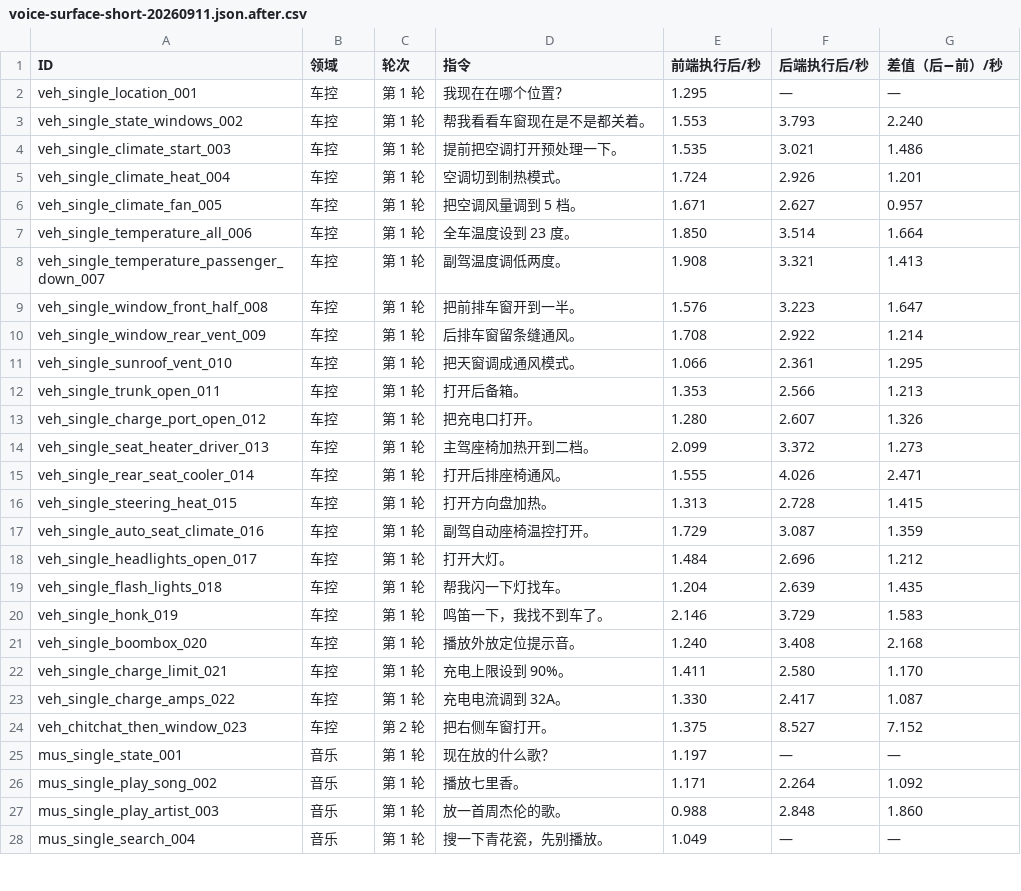
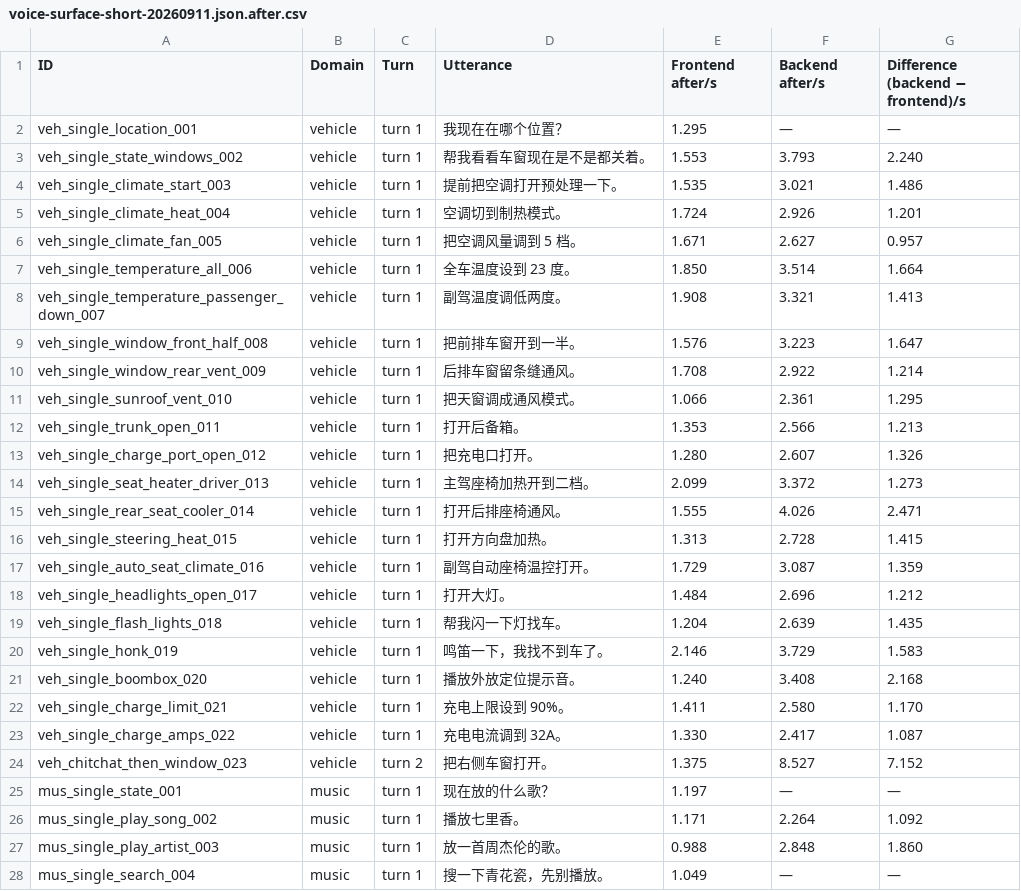
Before and after one commit to QwenAudio/qwen-audio-agent, a CSV file: examples/smart-cockpit/bench/results/voice-surface-short-20260911.json.after.csv, drawn as a sheet; only a part is shown; the diff covers the shown part only.

Commit message:
docs(bench): write the timing benchmark surface in English (#421)
* docs(bench): write the timing benchmark surface in English

* fix(smart-cockpit): align bench fairness and harden the runners

- run-voice: expand the voice runner to the full short/long suites with
  turn/case retries and per-turn state snapshots, and inject the benchmark
  evaluation discipline into the temporary persona copy only, so the
  production persona stays untouched
- run-text: a failed or hallucinated tool call no longer aborts the case;
  the call stays recorded for scoring and the error returns to the model
  like a real tool result
- score: normalize navigation_search_place category-only calls to their
  query equivalent and treat 餐厅/restaurant as the same keyword
- cases/schema: unify gold 006 on query and steer the tool descriptions to
  use query as the canonical search field
- docs: refresh short/long results by domain and credit Kong Yuxiang for
  the accuracy and timing benchmarks

* docs(bench): show long-suite full-case pass by subject

Add the strict full-case pass column to the long-context table (Text 5/10,
Realtime 6/10, Harness 9/10) and note that pass measures discipline
(no extra calls, silent turns, checkpoints) while aligned tool selection
stays within 1.6 points across subjects.

* docs(bench): summarize qwen3.8-flash alongside qwen3.8-max results

- Add qwen3.8-flash rows to the short and long tables (short 98.84% pass,
  reproducing the published number; long 60% pass with zero missing calls)
- run-text: add a --concurrency worker pool; each case owns its own
  deterministic service instance, so cases run independently

---------

Co-authored-by: kongyuxiang <kongyuxiang@U-7DVTDWPM-0115.local>

```diff
--- a/examples/smart-cockpit/bench/results/voice-surface-short-20260911.json.after.csv
+++ b/examples/smart-cockpit/bench/results/voice-surface-short-20260911.json.after.csv
@@ -1,28 +1,28 @@
-"ID","领域","轮次","指令","前端执行后/秒","后端执行后/秒","差值（后−前）/秒"
-"veh_single_location_001","车控","第 1 轮","我现在在哪个位置？","1.295","—","—"
-"veh_single_state_windows_002","车控","第 1 轮","帮我看看车窗现在是不是都关着。","1.553","3.793","2.240"
-"veh_single_climate_start_003","车控","第 1 轮","提前把空调打开预处理一下。","1.535","3.021","1.486"
-"veh_single_climate_heat_004","车控","第 1 轮","空调切到制热模式。","1.724","2.926","1.201"
-"veh_single_climate_fan_005","车控","第 1 轮","把空调风量调到 5 档。","1.671","2.627","0.957"
-"veh_single_temperature_all_006","车控","第 1 轮","全车温度设到 23 度。","1.850","3.514","1.664"
-"veh_single_temperature_passenger_down_007","车控","第 1 轮","副驾温度调低两度。","1.908","3.321","1.413"
-"veh_single_window_front_half_008","车控","第 1 轮","把前排车窗开到一半。","1.576","3.223","1.647"
-"veh_single_window_rear_vent_009","车控","第 1 轮","后排车窗留条缝通风。","1.708","2.922","1.214"
-"veh_single_sunroof_vent_010","车控","第 1 轮","把天窗调成通风模式。","1.066","2.361","1.295"
-"veh_single_trunk_open_011","车控","第 1 轮","打开后备箱。","1.353","2.566","1.213"
-"veh_single_charge_port_open_012","车控","第 1 轮","把充电口打开。","1.280","2.607","1.326"
-"veh_single_seat_heater_driver_013","车控","第 1 轮","主驾座椅加热开到二档。","2.099","3.372","1.273"
-"veh_single_rear_seat_cooler_014","车控","第 1 轮","打开后排座椅通风。","1.555","4.026","2.471"
-"veh_single_steering_heat_015","车控","第 1 轮","打开方向盘加热。","1.313","2.728","1.415"
-"veh_single_auto_seat_climate_016","车控","第 1 轮","副驾自动座椅温控打开。","1.729","3.087","1.359"
-"veh_single_headlights_open_017","车控","第 1 轮","打开大灯。","1.484","2.696","1.212"
-"veh_single_flash_lights_018","车控","第 1 轮","帮我闪一下灯找车。","1.204","2.639","1.435"
-"veh_single_honk_019","车控","第 1 轮","鸣笛一下，我找不到车了。","2.146","3.729","1.583"
-"veh_single_boombox_020","车控","第 1 轮","播放外放定位提示音。","1.240","3.408","2.168"
-"veh_single_charge_limit_021","车控","第 1 轮","充电上限设到 90%。","1.411","2.580","1.170"
-"veh_single_charge_amps_022","车控","第 1 轮","充电电流调到 32A。","1.330","2.417","1.087"
-"veh_chitchat_then_window_023","车控","第 2 轮","把右侧车窗打开。","1.375","8.527","7.152"
-"mus_single_state_001","音乐","第 1 轮","现在放的什么歌？","1.197","—","—"
-"mus_single_play_song_002","音乐","第 1 轮","播放七里香。","1.171","2.264","1.092"
-"mus_single_play_artist_003","音乐","第 1 轮","放一首周杰伦的歌。","0.988","2.848","1.860"
-"mus_single_search_004","音乐","第 1 轮","搜一下青花瓷，先别播放。","1.049","—","—"
+"ID","Domain","Turn","Utterance","Frontend after/s","Backend after/s","Difference (backend − frontend)/s"
+"veh_single_location_001","vehicle","turn 1","我现在在哪个位置？","1.295","—","—"
+"veh_single_state_windows_002","vehicle","turn 1","帮我看看车窗现在是不是都关着。","1.553","3.793","2.240"
+"veh_single_climate_start_003","vehicle","turn 1","提前把空调打开预处理一下。","1.535","3.021","1.486"
+"veh_single_climate_heat_004","vehicle","turn 1","空调切到制热模式。","1.724","2.926","1.201"
+"veh_single_climate_fan_005","vehicle","turn 1","把空调风量调到 5 档。","1.671","2.627","0.957"
+"veh_single_temperature_all_006","vehicle","turn 1","全车温度设到 23 度。","1.850","3.514","1.664"
+"veh_single_temperature_passenger_down_007","vehicle","turn 1","副驾温度调低两度。","1.908","3.321","1.413"
+"veh_single_window_front_half_008","vehicle","turn 1","把前排车窗开到一半。","1.576","3.223","1.647"
+"veh_single_window_rear_vent_009","vehicle","turn 1","后排车窗留条缝通风。","1.708","2.922","1.214"
+"veh_single_sunroof_vent_010","vehicle","turn 1","把天窗调成通风模式。","1.066","2.361","1.295"
+"veh_single_trunk_open_011","vehicle","turn 1","打开后备箱。","1.353","2.566","1.213"
+"veh_single_charge_port_open_012","vehicle","turn 1","把充电口打开。","1.280","2.607","1.326"
+"veh_single_seat_heater_driver_013","vehicle","turn 1","主驾座椅加热开到二档。","2.099","3.372","1.273"
+"veh_single_rear_seat_cooler_014","vehicle","turn 1","打开后排座椅通风。","1.555","4.026","2.471"
+"veh_single_steering_heat_015","vehicle","turn 1","打开方向盘加热。","1.313","2.728","1.415"
+"veh_single_auto_seat_climate_016","vehicle","turn 1","副驾自动座椅温控打开。","1.729","3.087","1.359"
+"veh_single_headlights_open_017","vehicle","turn 1","打开大灯。","1.484","2.696","1.212"
+"veh_single_flash_lights_018","vehicle","turn 1","帮我闪一下灯找车。","1.204","2.639","1.435"
+"veh_single_honk_019","vehicle","turn 1","鸣笛一下，我找不到车了。","2.146","3.729","1.583"
+"veh_single_boombox_020","vehicle","turn 1","播放外放定位提示音。","1.240","3.408","2.168"
+"veh_single_charge_limit_021","vehicle","turn 1","充电上限设到 90%。","1.411","2.580","1.170"
+"veh_single_charge_amps_022","vehicle","turn 1","充电电流调到 32A。","1.330","2.417","1.087"
+"veh_chitchat_then_window_023","vehicle","turn 2","把右侧车窗打开。","1.375","8.527","7.152"
+"mus_single_state_001","music","turn 1","现在放的什么歌？","1.197","—","—"
+"mus_single_play_song_002","music","turn 1","播放七里香。","1.171","2.264","1.092"
+"mus_single_play_artist_003","music","turn 1","放一首周杰伦的歌。","0.988","2.848","1.860"
+"mus_single_search_004","music","turn 1","搜一下青花瓷，先别播放。","1.049","—","—"
```
Also changed, not shown: 130 edited cells elsewhere in this file, examples/smart-cockpit/bench/results/voice-surface-short-20260911.json.after.summary.csv, examples/smart-cockpit/bench/results/voice-surface-short-20260911.json.before.csv, 18 other files.
